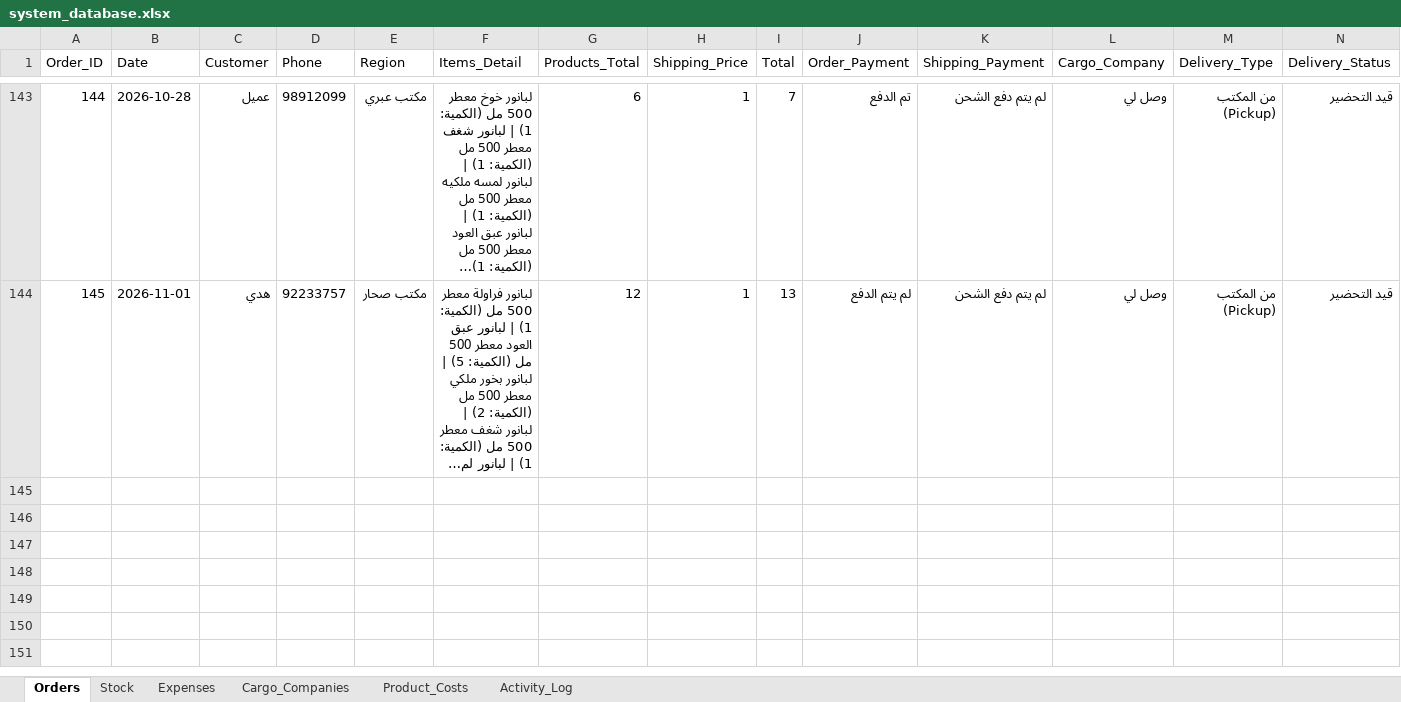
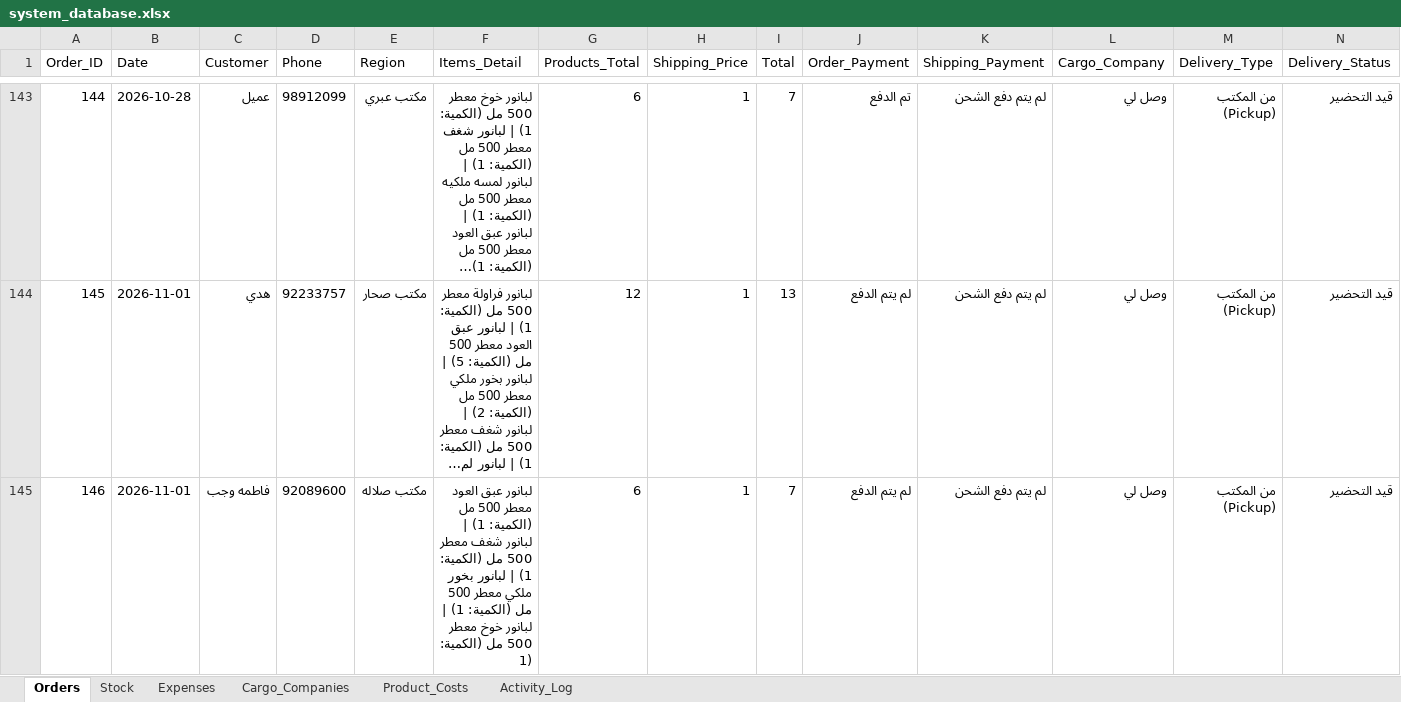
Before and after one commit to elsaifeldiaa-cpu/lubanur, an Excel workbook: system_database.xlsx, sheet Orders, drawn as a sheet; only a part is shown, gaps mark what is left out; long unchanged cells end in …; values as stored, in another font and other column widths than the file's, no borders; rows hold the shown columns only; the diff names each change by its address in the sheet, - before the commit and + after, or states it on an @@ line.

```diff
--- a/system_database.xlsx (sheet Orders)
+++ b/system_database.xlsx (sheet Orders)
+row 145: 146 | 2026-11-01 | فاطمه وجب | 92089600 | مكتب صلاله | لبانور عبق العود معطر 500 مل (الكمية: 1) | لبانور شغف معطر 500 مل (الكمية: 1) | لبانور بخور ملكي معطر 500 مل (الكمية: 1) | لبانور خوخ معطر 500 مل (الكمية: 1) | 6 | 1 | 7 | لم يتم الدفع | لم يتم دفع الشحن | وصل لي | من المكتب (Pickup) | قيد التحضير
```
Also changed, not shown: sheet Activity_Log, sheet Stock.
